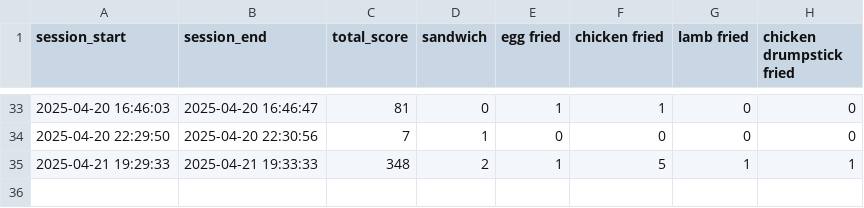
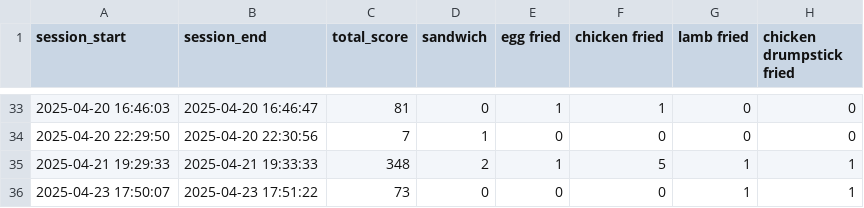
Before and after one commit to Yatichapat/CookingGame, a CSV file: order_per_session.csv, drawn as a sheet; only a part is shown, gaps mark what is left out.

```diff
--- a/order_per_session.csv
+++ b/order_per_session.csv
@@ -35 +35,2 @@ session_start,session_end,total_score,sandwich,egg fried,chicken fried,lamb frie
 2025-04-21 19:29:33,2025-04-21 19:33:33,348,2,1,5,1,1
+2025-04-23 17:50:07,2025-04-23 17:51:22,73,0,0,0,1,1
```
Also changed, not shown: ingredient_used.csv, keystroke_per_dish.csv, 8 other files.
